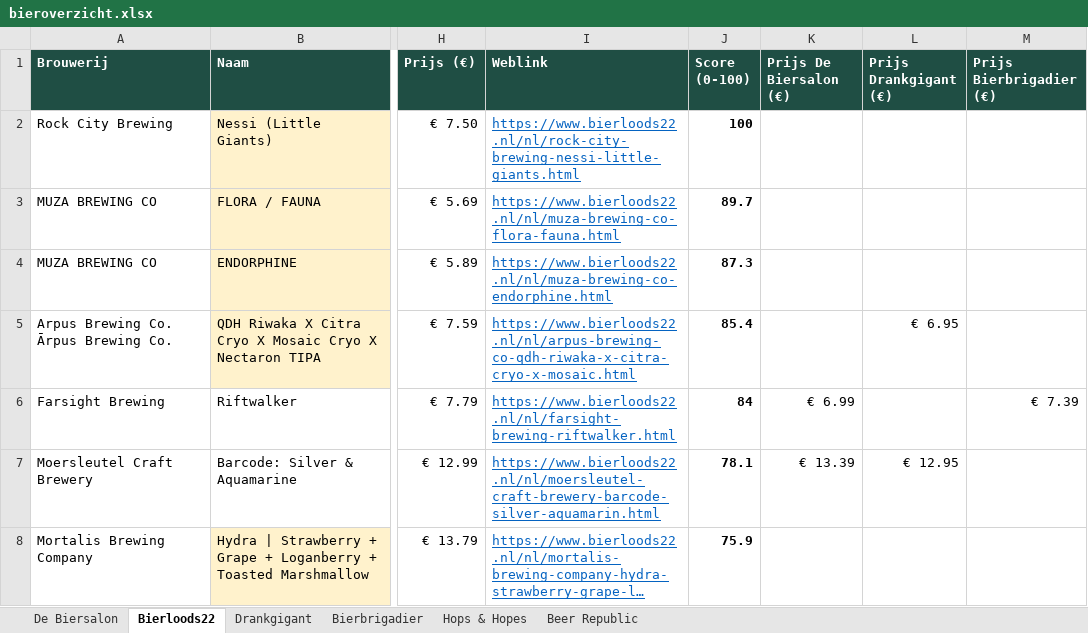
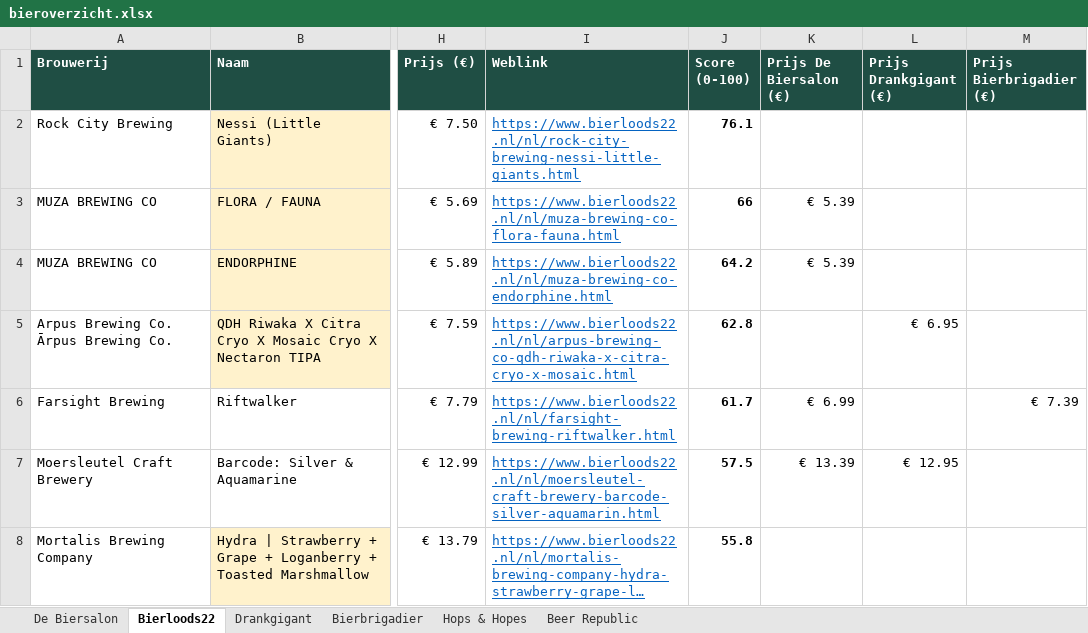
Before and after one commit to RdG-Bier/DeBierScraper, an Excel workbook: docs/bieroverzicht.xlsx, sheet Bierloods22, drawn as a sheet; only a part is shown, gaps mark what is left out; long unchanged cells end in …; values as stored, in another font and other column widths than the file's, no borders; conditional formats not drawn; the diff covers the shown part only; the diff names each change by its address in the sheet, - before the commit and + after, or states it on an @@ line.

```diff
--- a/docs/bieroverzicht.xlsx (sheet Bierloods22)
+++ b/docs/bieroverzicht.xlsx (sheet Bierloods22)
-J2 (Score (0-100)): 100
+J2 (Score (0-100)): 76.1
-J3 (Score (0-100)): 89.7
+J3 (Score (0-100)): 66
-K3:K4 (Prijs De Biersalon (€)): (empty)
+K3:K4 (Prijs De Biersalon (€)): € 5.39
-J4 (Score (0-100)): 87.3
+J4 (Score (0-100)): 64.2
-J5 (Score (0-100)): 85.4
+J5 (Score (0-100)): 62.8
-J6 (Score (0-100)): 84
+J6 (Score (0-100)): 61.7
-J7 (Score (0-100)): 78.1
+J7 (Score (0-100)): 57.5
-J8 (Score (0-100)): 75.9
+J8 (Score (0-100)): 55.8
```
Also changed, not shown: 9 added rows, 9 removed rows and 163 edited cells elsewhere in this sheet, sheet De Biersalon, sheet Beer Republic, sheet Hops & Hopes, sheet Bierbrigadier, sheet Drankgigant, 17 other files.
